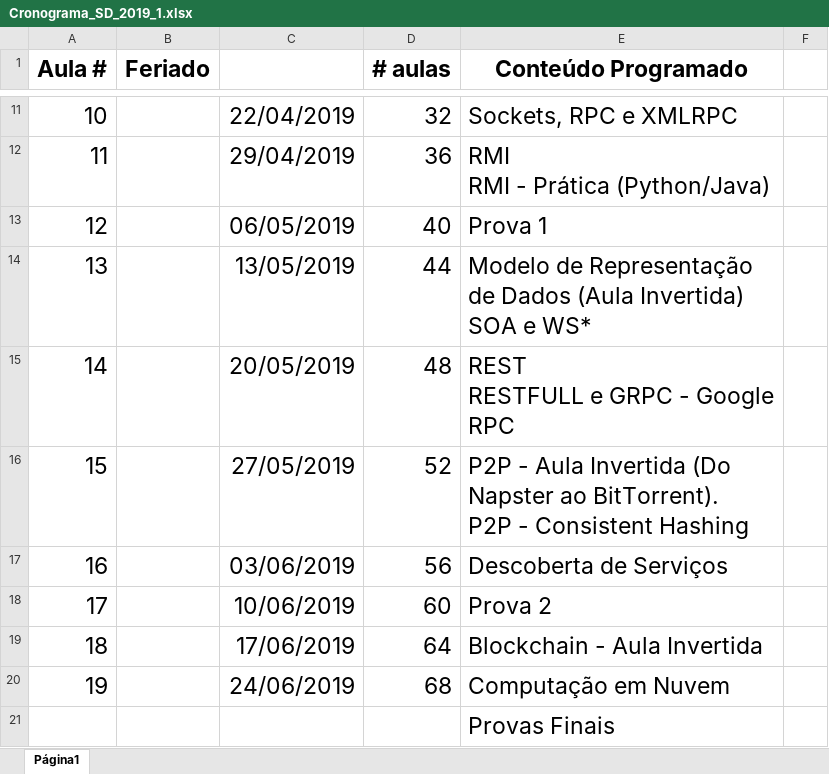
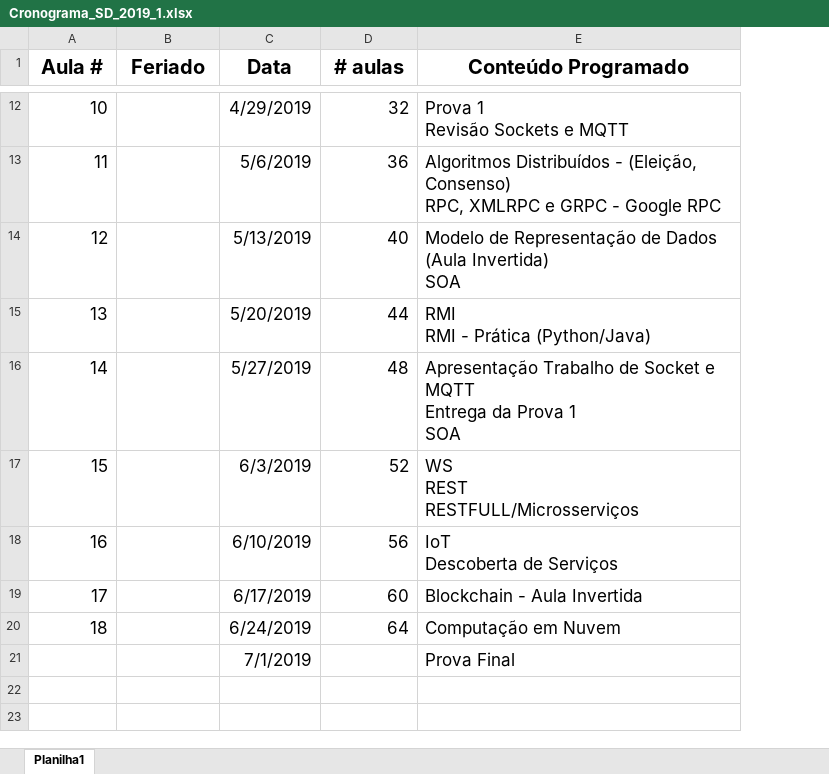
Before and after one commit to famt/sd, an Excel workbook: cronograma/Cronograma_SD_2019_1.xlsx, sheet Planilha1, drawn as a sheet; only a part is shown, gaps mark what is left out; values as stored, in another font and other column widths than the file's, no borders; charts and pictures and table styles not drawn; removed rows and columns are numbered as before the commit, all else as after; ↵ is a line break in a cell; the diff covers the shown part only; the diff names each change by its address in the sheet, - before the commit and + after, or states it on an @@ line.

Commit message:
Atualização do cronograma

```diff
--- a/cronograma/Cronograma_SD_2019_1.xlsx (sheet Planilha1)
+++ b/cronograma/Cronograma_SD_2019_1.xlsx (sheet Planilha1)
-sheet tab: Página1
+sheet tab: Planilha1
-column C, rows 11-19: 22/04/2019 | 29/04/2019 | 06/05/2019 | 13/05/2019 | 20/05/2019 | 27/05/2019 | 03/06/2019 | 10/06/2019 | 17/06/2019
+column C (Data), rows 12-21: 4/29/2019 | 5/6/2019 | 5/13/2019 | 5/20/2019 | 5/27/2019 | 6/3/2019 | 6/10/2019 | 6/17/2019 | 6/24/2019 | 7/1/2019
-column F, empty
@@ A1:B1 text size: smaller @@
@@ D1:E1 text size: smaller @@
@@ A12:A20 text size: smaller @@
@@ D12:E20 text size: smaller @@
-E12 (Conteúdo Programado): Sockets, RPC e XMLRPC
+E12 (Conteúdo Programado): Prova 1 ↵ Revisão Sockets e MQTT
-E13 (Conteúdo Programado): RMI ↵ RMI - Prática (Python/Java)
+E13 (Conteúdo Programado): Algoritmos Distribuídos - (Eleição, Consenso) ↵ RPC, XMLRPC e GRPC - Google RPC
-E14 (Conteúdo Programado): Prova 1
+E14 (Conteúdo Programado): Modelo de Representação de Dados (Aula Invertida) ↵ SOA
-E15 (Conteúdo Programado): Modelo de Representação de Dados (Aula Invertida) ↵ SOA e WS*
+E15 (Conteúdo Programado): RMI ↵ RMI - Prática (Python/Java)
-E16 (Conteúdo Programado): REST ↵ RESTFULL e GRPC - Google RPC
+E16 (Conteúdo Programado): Apresentação Trabalho de Socket e MQTT ↵ Entrega da Prova 1 ↵ SOA
-E17 (Conteúdo Programado): P2P - Aula Invertida (Do Napster ao BitTorrent). ↵ P2P - Consistent Hashing
+E17 (Conteúdo Programado): WS ↵ REST ↵ RESTFULL/Microsserviços
-E18 (Conteúdo Programado): Descoberta de Serviços
+E18 (Conteúdo Programado): IoT ↵ Descoberta de Serviços
-E19 (Conteúdo Programado): Prova 2
+E19 (Conteúdo Programado): Blockchain - Aula Invertida
-E20 (Conteúdo Programado): Blockchain - Aula Invertida
+E20 (Conteúdo Programado): Computação em Nuvem
-row 20: 19 |  | 24/06/2019 | 68 | Computação em Nuvem
-E21 (Conteúdo Programado): Provas Finais
+E21 (Conteúdo Programado): Prova Final
@@ E21 text size: smaller @@
```
Also changed, not shown: 1 added row, 13 edited cells and cell formats elsewhere in this sheet, formulas that keep their value, charts or pictures, 2 other files.
